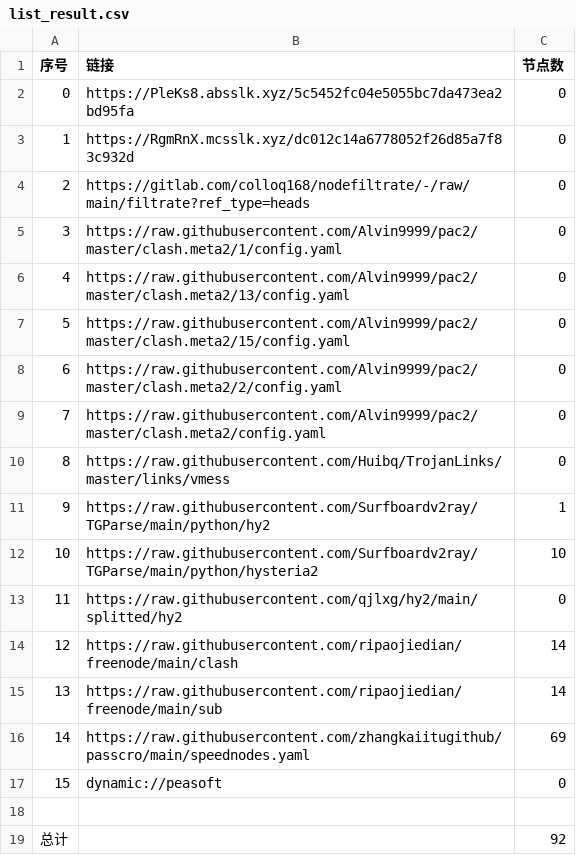
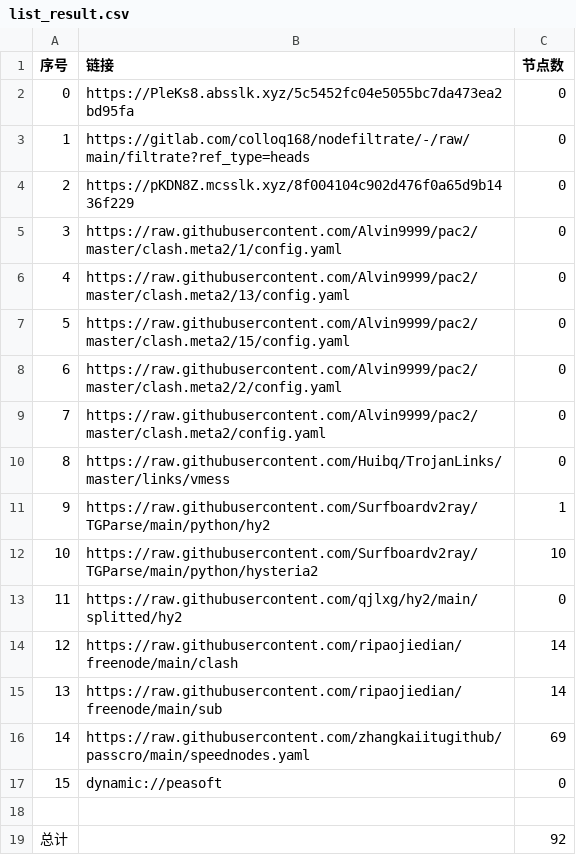
Before and after one commit to haygcao/NoMoreWalls, a CSV file: list_result.csv, drawn as a sheet.

```diff
--- a/list_result.csv
+++ b/list_result.csv
@@ -2,4 +2,4 @@
 0,https://PleKs8.absslk.xyz/5c5452fc04e5055bc7da473ea2bd95fa,0
-1,https://RgmRnX.mcsslk.xyz/dc012c14a6778052f26d85a7f83c932d,0
-2,https://gitlab.com/colloq168/nodefiltrate/-/raw/main/filtrate?ref_type=heads,0
+1,https://gitlab.com/colloq168/nodefiltrate/-/raw/main/filtrate?ref_type=heads,0
+2,https://pKDN8Z.mcsslk.xyz/8f004104c902d476f0a65d9b1436f229,0
 3,https://raw.githubusercontent.com/Alvin9999/pac2/master/clash.meta2/1/config.yaml,0
```
Also changed, not shown: 3 other files.
